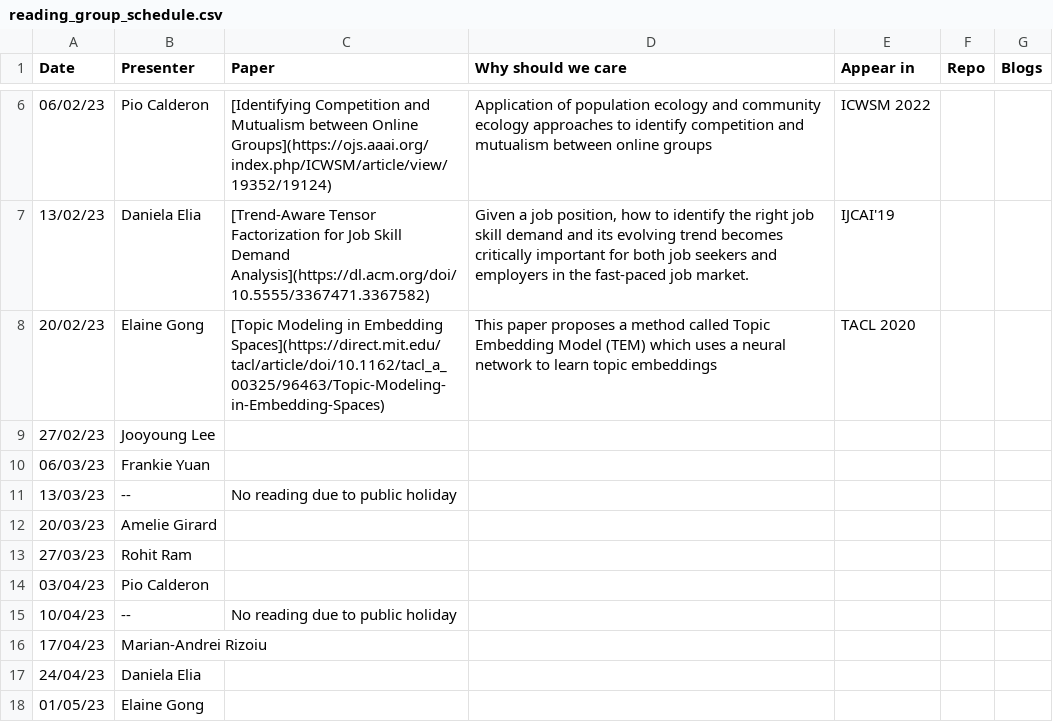
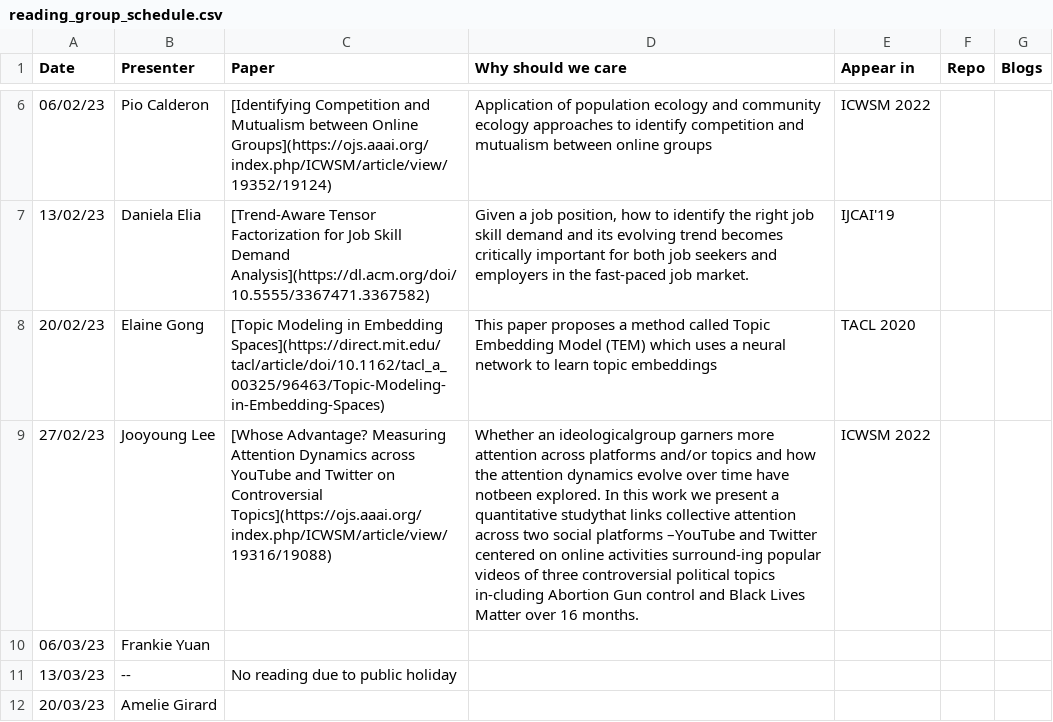
Before and after one commit to danielaelia/behavioral-ds.github.io, a CSV file: reading/reading_group_schedule.csv, drawn as a sheet; only a part is shown, gaps mark what is left out; the shorter side is filled out with more unchanged rows; the diff names each change by its address in the sheet, - before the commit and + after, or states it on an @@ line.

```diff
--- a/reading/reading_group_schedule.csv
+++ b/reading/reading_group_schedule.csv
-C9 (Paper): (empty)
+C9 (Paper): [Whose Advantage? Measuring Attention Dynamics across YouTube and Twitter on Controversial Topics](https://ojs.aaai.org/index.php/ICWSM/article/view/19316/19088)
-D9 (Why should we care): (empty)
+D9 (Why should we care): Whether an ideologicalgroup garners more attention across platforms and/or topics and how the attention dynamics evolve over time have notbeen explored. In this work we present a quantitative studythat links collective attention across two social platforms –YouTube and Twitter centered on online activities surround-ing popular videos of three controversial political topics in-cluding Abortion Gun control and Black Lives Matter over 16 months.
-E9 (Appear in): (empty)
+E9 (Appear in): ICWSM 2022
```
Also changed, not shown: 1 other file.
